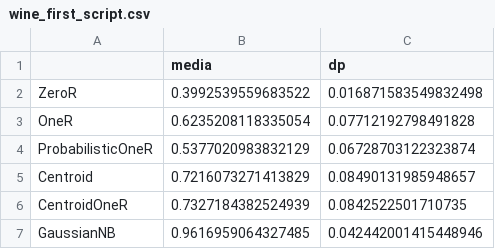
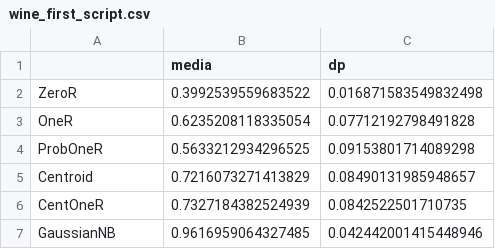
Before and after one commit to dhiegobroetto/trab2-ia, a CSV file: results/wine_first_script.csv, drawn as a sheet.

```diff
--- a/results/wine_first_script.csv
+++ b/results/wine_first_script.csv
@@ -3,5 +3,5 @@ ZeroR,0.3992539559683522,0.016871583549832498
 OneR,0.6235208118335054,0.07712192798491828
-ProbabilisticOneR,0.5377020983832129,0.06728703122323874
+ProbOneR,0.5633212934296525,0.09153801714089298
 Centroid,0.7216073271413829,0.08490131985948657
-CentroidOneR,0.7327184382524939,0.0842522501710735
+CentOneR,0.7327184382524939,0.0842522501710735
 GaussianNB,0.9616959064327485,0.042442001415448946
```
Also changed, not shown: results/breast_cancer_first_script.csv, results/digits_first_script.csv, 13 other files.
